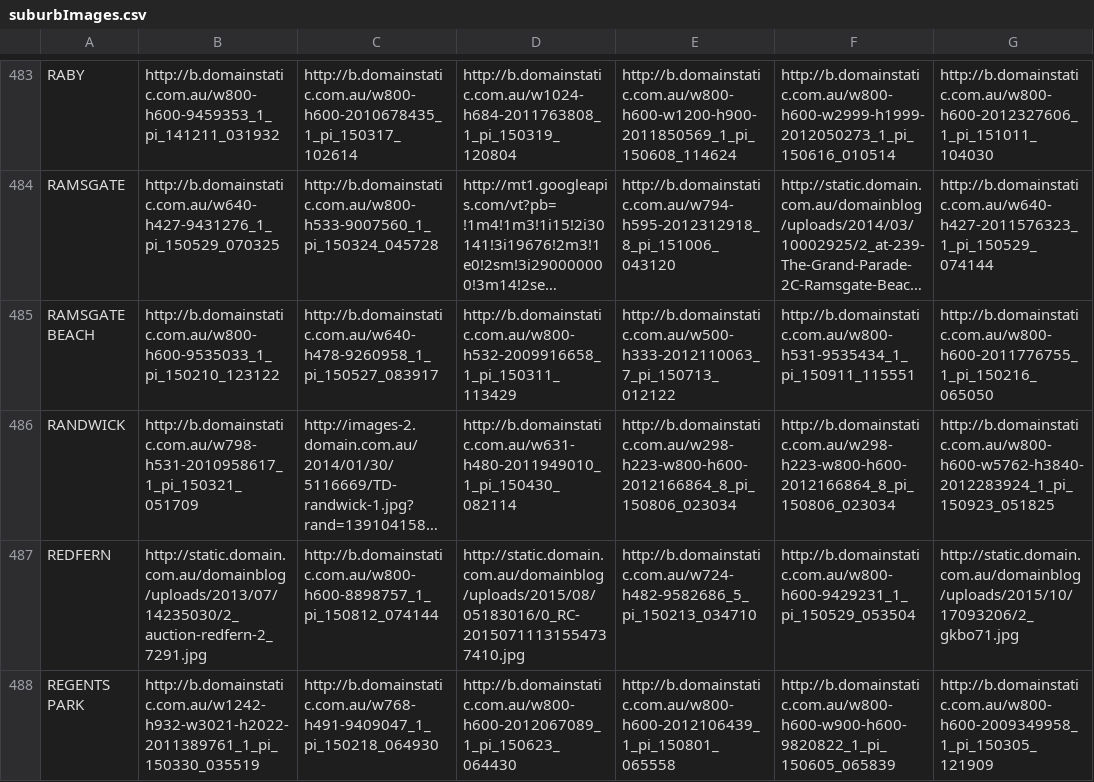
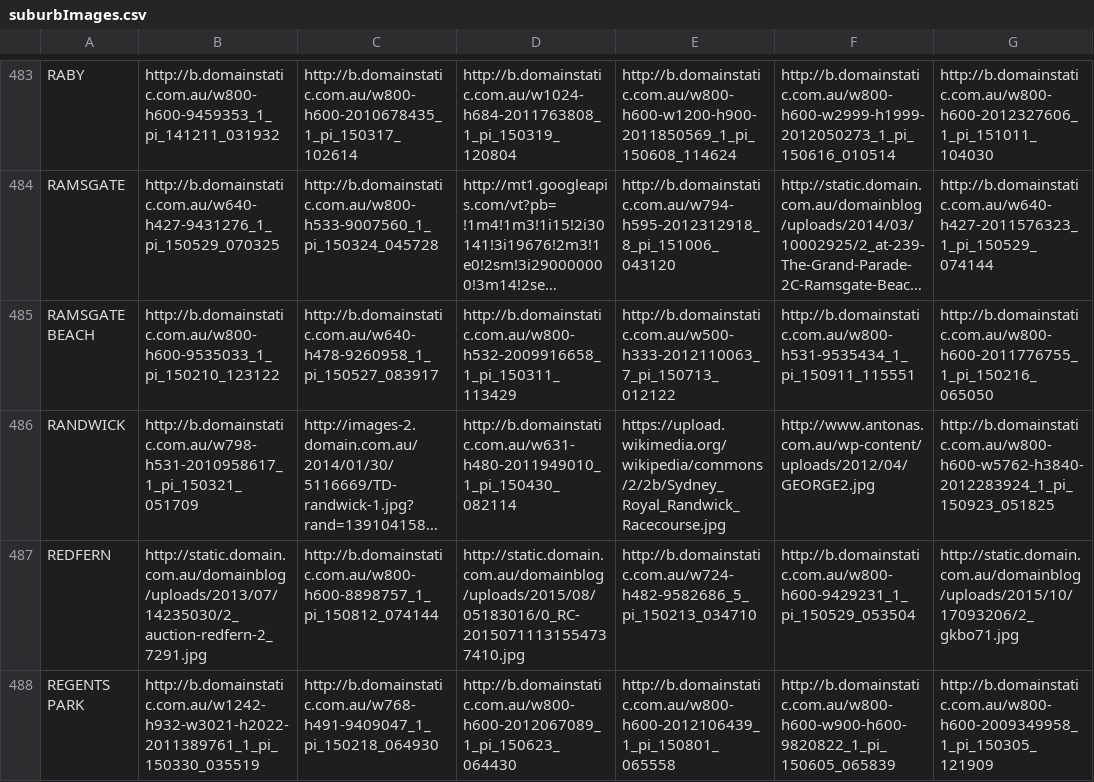
Before and after one commit to williamguo5/housingPrices, a CSV file: Data/suburbImages/suburbImages.csv, drawn as a sheet; only a part is shown, gaps mark what is left out; long unchanged cells end in …; the diff names each change by its address in the sheet, - before the commit and + after, or states it on an @@ line.

Commit message:
added code to create photo carousel view to django and serve that up for each suburb

```diff
--- a/Data/suburbImages/suburbImages.csv
+++ b/Data/suburbImages/suburbImages.csv
-E486: http://b.domainstatic.com.au/w298-h223-w800-h600-2012166864_8_pi_150806_023034
+E486: https://upload.wikimedia.org/wikipedia/commons/2/2b/Sydney_Royal_Randwick_Racecourse.jpg
-F486: http://b.domainstatic.com.au/w298-h223-w800-h600-2012166864_8_pi_150806_023034
+F486: http://www.antonas.com.au/wp-content/uploads/2012/04/GEORGE2.jpg
```
Also changed, not shown: 8 other files.
